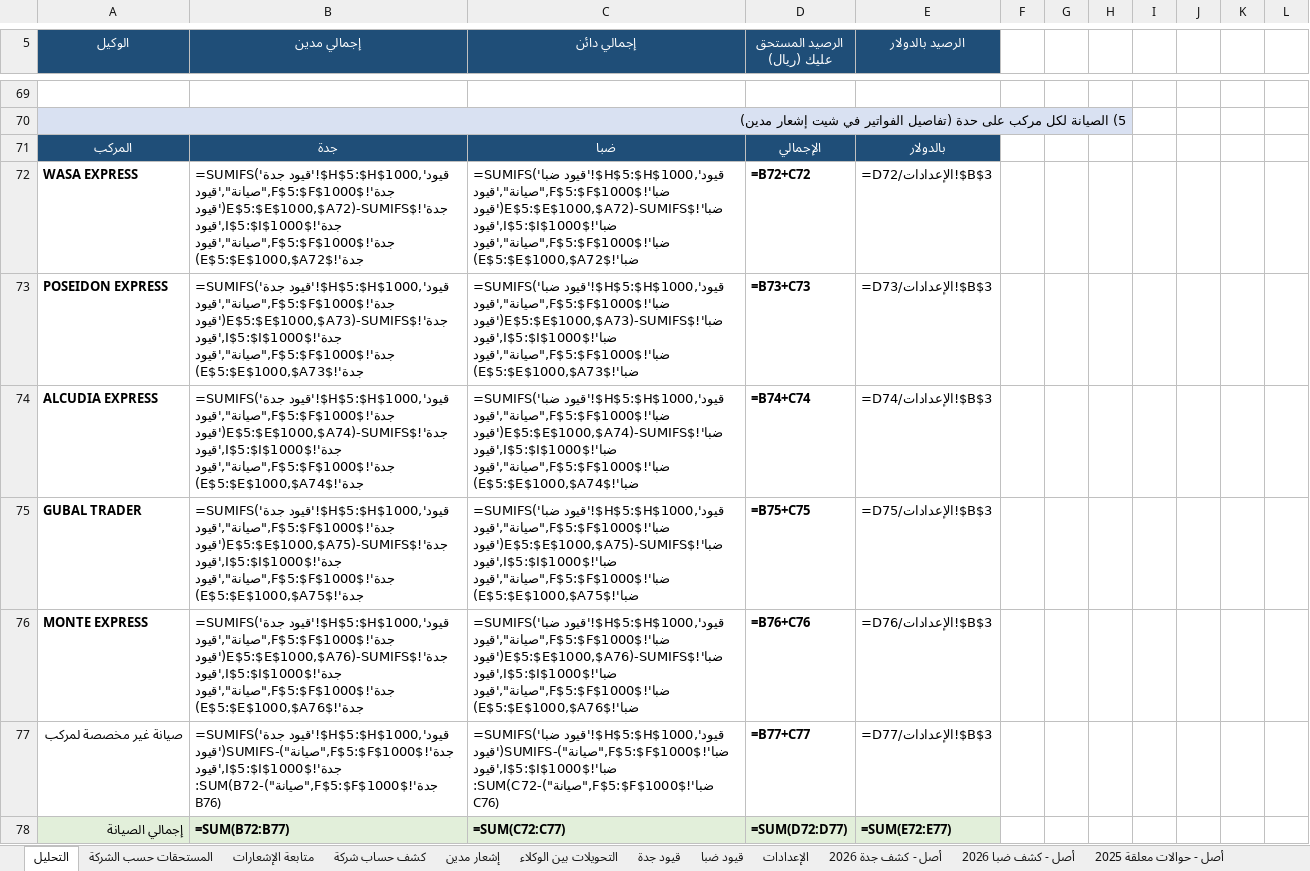
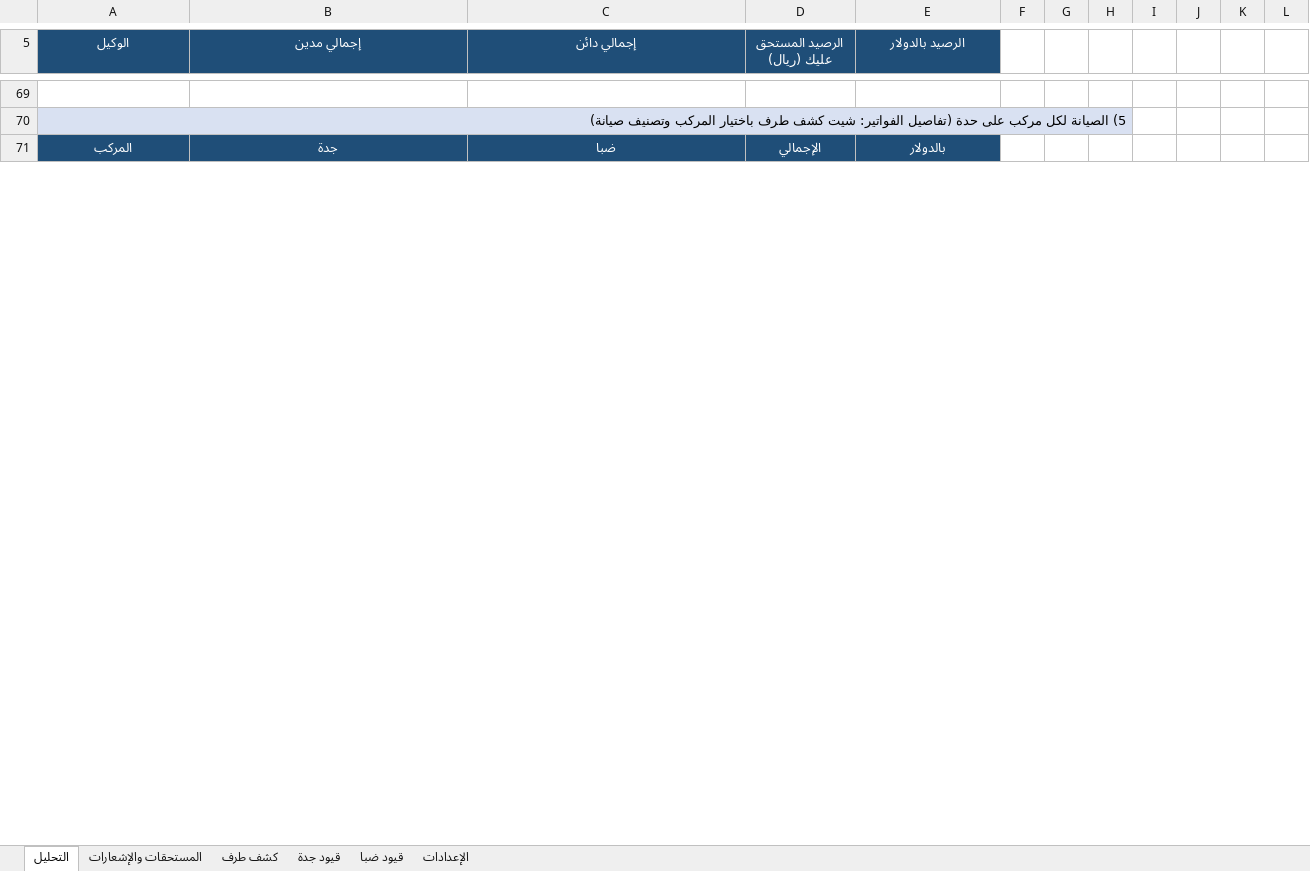
Before and after one commit to Mohamedelsayed1308/ume-pms-frontend, an Excel workbook: UME_Agents_2026_Analysis.xlsx, sheet التحليل, drawn as a sheet; only a part is shown, gaps mark what is left out; values as stored, in another font and other column widths than the file's, no borders; formulas without a stored value are shown as written; removed rows and columns are numbered as before the commit, all else as after; rows hold the shown columns only; the diff covers the shown part only; the diff names each change by its address in the sheet, - before the commit and + after, or states it on an @@ line.

```diff
--- a/UME_Agents_2026_Analysis.xlsx (sheet التحليل)
+++ b/UME_Agents_2026_Analysis.xlsx (sheet التحليل)
-sheet tab: المستحقات حسب الشركة
+sheet tab: المستحقات والإشعارات
-sheet tab: متابعة الإشعارات
+sheet tab: كشف طرف
-sheet tab: كشف حساب شركة
-sheet tab: إشعار مدين
-sheet tab: التحويلات بين الوكلاء
-sheet tab: أصل - كشف جدة 2026
-sheet tab: أصل - كشف ضبا 2026
-sheet tab: أصل - حوالات معلقة 2025
-A70 (الوكيل): …حدة (تفاصيل الفواتير في شيت إشعار مدين)
+A70 (الوكيل): …حدة (تفاصيل الفواتير: شيت كشف طرف باختيار المركب وتصنيف صيانة)
-B70:H70 fill: none
+B70:H70 fill: #D9E1F2
-row 72: WASA EXPRESS | =SUMIFS('قيود جدة'!$H$5:$H$1000,'قيود جدة'!$F$5:$F$1000,"صيانة",'قيود جدة'!$E$5:$E$1000,$A72)-SUMIFS('قيود جدة'!$I$5:$I$1000,'قيود جدة'!$F$5:$F$1000,"صيانة",'قيود جدة'!$E$5:$E$1000,$A72) | =SUMIFS('قيود ضبا'!$H$5:$H$1000,'قيود ضبا'!$F$5:$F$1000,"صيانة",'قيود ضبا'!$E$5:$E$1000,$A72)-SUMIFS('قيود ضبا'!$I$5:$I$1000,'قيود ضبا'!$F$5:$F$1000,"صيانة",'قيود ضبا'!$E$5:$E$1000,$A72) | =B72+C72 | =D72/الإعدادات!$B$3
-row 73: POSEIDON EXPRESS | =SUMIFS('قيود جدة'!$H$5:$H$1000,'قيود جدة'!$F$5:$F$1000,"صيانة",'قيود جدة'!$E$5:$E$1000,$A73)-SUMIFS('قيود جدة'!$I$5:$I$1000,'قيود جدة'!$F$5:$F$1000,"صيانة",'قيود جدة'!$E$5:$E$1000,$A73) | =SUMIFS('قيود ضبا'!$H$5:$H$1000,'قيود ضبا'!$F$5:$F$1000,"صيانة",'قيود ضبا'!$E$5:$E$1000,$A73)-SUMIFS('قيود ضبا'!$I$5:$I$1000,'قيود ضبا'!$F$5:$F$1000,"صيانة",'قيود ضبا'!$E$5:$E$1000,$A73) | =B73+C73 | =D73/الإعدادات!$B$3
-row 74: ALCUDIA EXPRESS | =SUMIFS('قيود جدة'!$H$5:$H$1000,'قيود جدة'!$F$5:$F$1000,"صيانة",'قيود جدة'!$E$5:$E$1000,$A74)-SUMIFS('قيود جدة'!$I$5:$I$1000,'قيود جدة'!$F$5:$F$1000,"صيانة",'قيود جدة'!$E$5:$E$1000,$A74) | =SUMIFS('قيود ضبا'!$H$5:$H$1000,'قيود ضبا'!$F$5:$F$1000,"صيانة",'قيود ضبا'!$E$5:$E$1000,$A74)-SUMIFS('قيود ضبا'!$I$5:$I$1000,'قيود ضبا'!$F$5:$F$1000,"صيانة",'قيود ضبا'!$E$5:$E$1000,$A74) | =B74+C74 | =D74/الإعدادات!$B$3
-row 75: GUBAL TRADER | =SUMIFS('قيود جدة'!$H$5:$H$1000,'قيود جدة'!$F$5:$F$1000,"صيانة",'قيود جدة'!$E$5:$E$1000,$A75)-SUMIFS('قيود جدة'!$I$5:$I$1000,'قيود جدة'!$F$5:$F$1000,"صيانة",'قيود جدة'!$E$5:$E$1000,$A75) | =SUMIFS('قيود ضبا'!$H$5:$H$1000,'قيود ضبا'!$F$5:$F$1000,"صيانة",'قيود ضبا'!$E$5:$E$1000,$A75)-SUMIFS('قيود ضبا'!$I$5:$I$1000,'قيود ضبا'!$F$5:$F$1000,"صيانة",'قيود ضبا'!$E$5:$E$1000,$A75) | =B75+C75 | =D75/الإعدادات!$B$3
-row 76: MONTE EXPRESS | =SUMIFS('قيود جدة'!$H$5:$H$1000,'قيود جدة'!$F$5:$F$1000,"صيانة",'قيود جدة'!$E$5:$E$1000,$A76)-SUMIFS('قيود جدة'!$I$5:$I$1000,'قيود جدة'!$F$5:$F$1000,"صيانة",'قيود جدة'!$E$5:$E$1000,$A76) | =SUMIFS('قيود ضبا'!$H$5:$H$1000,'قيود ضبا'!$F$5:$F$1000,"صيانة",'قيود ضبا'!$E$5:$E$1000,$A76)-SUMIFS('قيود ضبا'!$I$5:$I$1000,'قيود ضبا'!$F$5:$F$1000,"صيانة",'قيود ضبا'!$E$5:$E$1000,$A76) | =B76+C76 | =D76/الإعدادات!$B$3
-row 77: صيانة غير مخصصة لمركب | =SUMIFS('قيود جدة'!$H$5:$H$1000,'قيود جدة'!$F$5:$F$1000,"صيانة")-SUMIFS('قيود جدة'!$I$5:$I$1000,'قيود جدة'!$F$5:$F$1000,"صيانة")-SUM(B72:B76) | =SUMIFS('قيود ضبا'!$H$5:$H$1000,'قيود ضبا'!$F$5:$F$1000,"صيانة")-SUMIFS('قيود ضبا'!$I$5:$I$1000,'قيود ضبا'!$F$5:$F$1000,"صيانة")-SUM(C72:C76) | =B77+C77 | =D77/الإعدادات!$B$3
-row 78: إجمالي الصيانة | =SUM(B72:B77) | =SUM(C72:C77) | =SUM(D72:D77) | =SUM(E72:E77)
```
Also changed, not shown: 83 added rows, 76 removed rows, 5 edited cells and cell formats elsewhere in this sheet, sheet قيود ضبا, sheet قيود جدة, sheet كشف طرف, sheet المستحقات والإشعارات, sheet الإعدادات, charts or pictures.
